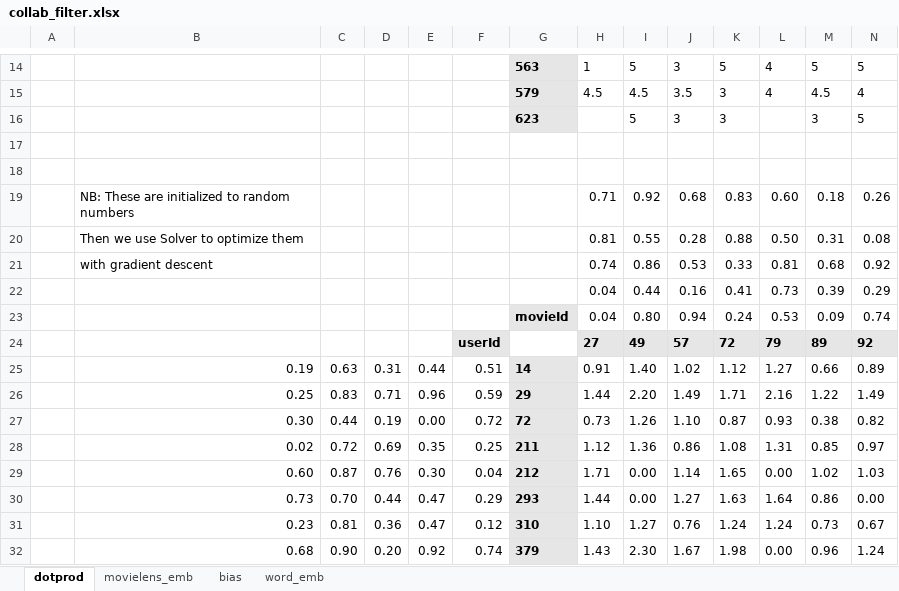
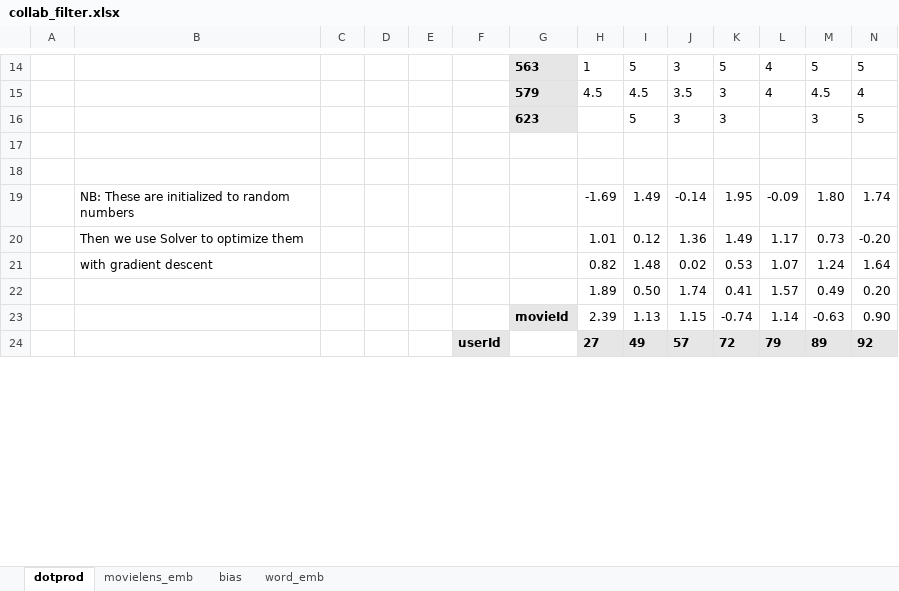
Before and after one commit to MarcoHuXHu/fast-ai, an Excel workbook: examples/excel/collab_filter.xlsx, sheet dotprod, drawn as a sheet; only a part is shown, gaps mark what is left out; values as stored, in another font and other column widths than the file's, no borders; charts and pictures not drawn; removed rows and columns are numbered as before the commit, all else as after; rows hold the shown columns only; the diff covers the shown part only; the diff names each change by its address in the sheet, - before the commit and + after, or states it on an @@ line.

Commit message:
update excel by trying with solver
1. Check whether Solver add-in is enabled in File->Option->Add-ins
2. Choose the cell of loss for optimization
3. Data->Solver run

```diff
--- a/examples/excel/collab_filter.xlsx (sheet dotprod)
+++ b/examples/excel/collab_filter.xlsx (sheet dotprod)
-row 19:  | NB: These are initialized to random numbers |  |  |  |  |  | 0.71 | 0.92 | 0.68 | 0.83 | 0.60 | 0.18 | 0.26
-row 20:  | Then we use Solver to optimize them |  |  |  |  |  | 0.81 | 0.55 | 0.28 | 0.88 | 0.50 | 0.31 | 0.08
-row 21:  | with gradient descent |  |  |  |  |  | 0.74 | 0.86 | 0.53 | 0.33 | 0.81 | 0.68 | 0.92
-row 22:  |  |  |  |  |  |  | 0.04 | 0.44 | 0.16 | 0.41 | 0.73 | 0.39 | 0.29
-row 23:  |  |  |  |  |  | movieId | 0.04 | 0.80 | 0.94 | 0.24 | 0.53 | 0.09 | 0.74
+row 19:  | NB: These are initialized to random numbers |  |  |  |  |  | -1.69 | 1.49 | -0.14 | 1.95 | -0.09 | 1.80 | 1.74
+row 20:  | Then we use Solver to optimize them |  |  |  |  |  | 1.01 | 0.12 | 1.36 | 1.49 | 1.17 | 0.73 | -0.20
+row 21:  | with gradient descent |  |  |  |  |  | 0.82 | 1.48 | 0.02 | 0.53 | 1.07 | 1.24 | 1.64
+row 22:  |  |  |  |  |  |  | 1.89 | 0.50 | 1.74 | 0.41 | 1.57 | 0.49 | 0.20
+row 23:  |  |  |  |  |  | movieId | 2.39 | 1.13 | 1.15 | -0.74 | 1.14 | -0.63 | 0.90
-row 25:  | 0.19 | 0.63 | 0.31 | 0.44 | 0.51 | 14 | 0.91 | 1.40 | 1.02 | 1.12 | 1.27 | 0.66 | 0.89
-row 26:  | 0.25 | 0.83 | 0.71 | 0.96 | 0.59 | 29 | 1.44 | 2.20 | 1.49 | 1.71 | 2.16 | 1.22 | 1.49
-row 27:  | 0.30 | 0.44 | 0.19 | 0.00 | 0.72 | 72 | 0.73 | 1.26 | 1.10 | 0.87 | 0.93 | 0.38 | 0.82
-row 28:  | 0.02 | 0.72 | 0.69 | 0.35 | 0.25 | 211 | 1.12 | 1.36 | 0.86 | 1.08 | 1.31 | 0.85 | 0.97
-row 29:  | 0.60 | 0.87 | 0.76 | 0.30 | 0.04 | 212 | 1.71 | 0.00 | 1.14 | 1.65 | 0.00 | 1.02 | 1.03
-row 30:  | 0.73 | 0.70 | 0.44 | 0.47 | 0.29 | 293 | 1.44 | 0.00 | 1.27 | 1.63 | 1.64 | 0.86 | 0.00
-row 31:  | 0.23 | 0.81 | 0.36 | 0.47 | 0.12 | 310 | 1.10 | 1.27 | 0.76 | 1.24 | 1.24 | 0.73 | 0.67
-row 32:  | 0.68 | 0.90 | 0.20 | 0.92 | 0.74 | 379 | 1.43 | 2.30 | 1.67 | 1.98 | 0.00 | 0.96 | 1.24
```
Also changed, not shown: 15 added rows, 7 removed rows and 1 edited cell elsewhere in this sheet, sheet bias.
